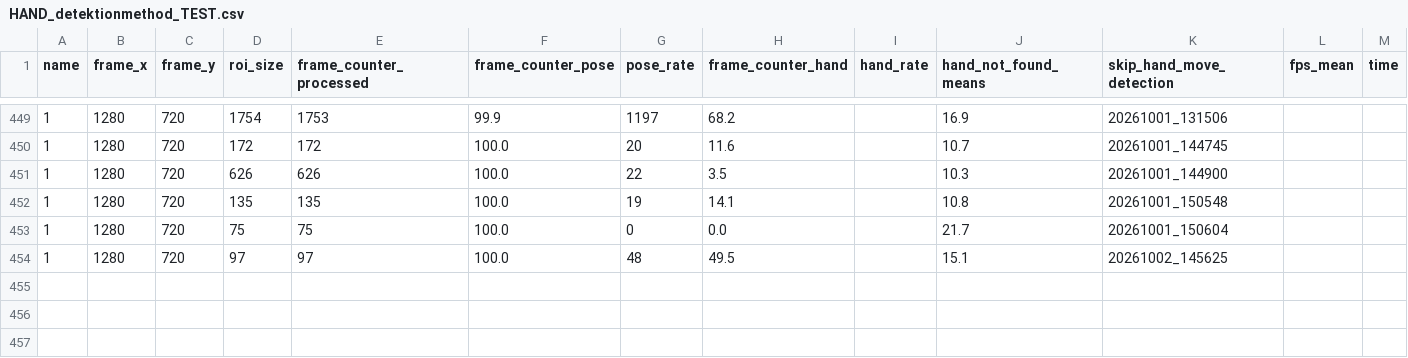
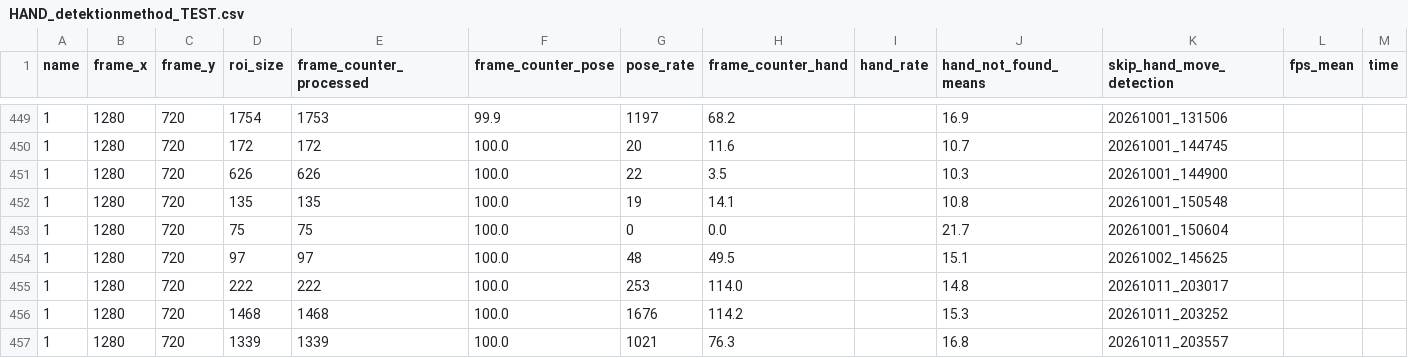
Before and after one commit to Eulelarve/Masterarbeit, a CSV file: python-code/HAND_detektionmethod_TEST.csv, drawn as a sheet; only a part is shown, gaps mark what is left out; the diff names each change by its address in the sheet, - before the commit and + after, or states it on an @@ line.

```diff
--- a/python-code/HAND_detektionmethod_TEST.csv
+++ b/python-code/HAND_detektionmethod_TEST.csv
+row 455: 1 | 1280 | 720 | 222 | 222 | 100.0 | 253 | 114.0 |  | 14.8 | 20261011_203017
+row 456: 1 | 1280 | 720 | 1468 | 1468 | 100.0 | 1676 | 114.2 |  | 15.3 | 20261011_203252
+row 457: 1 | 1280 | 720 | 1339 | 1339 | 100.0 | 1021 | 76.3 |  | 16.8 | 20261011_203557
```
Also changed, not shown: python-code/Move_grab_detection_methode_test.csv, 6 other files.
